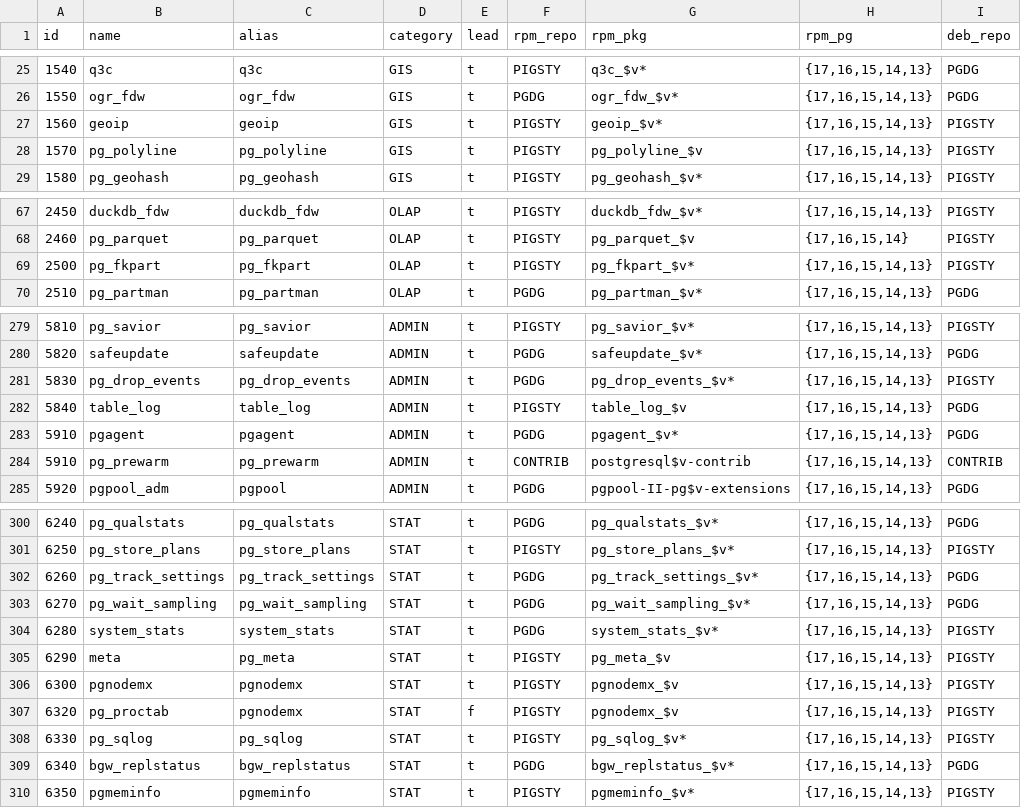
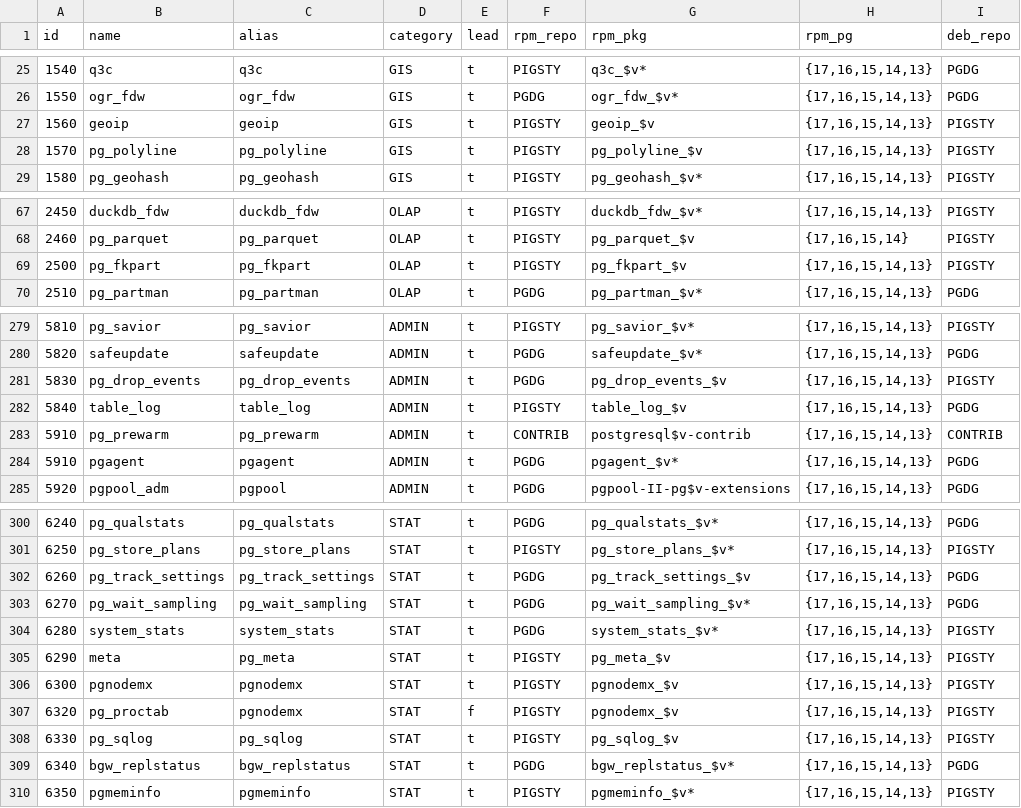
Before and after one commit to pgsty/extension, a CSV file: data/extension.csv, drawn as a sheet; only a part is shown, gaps mark what is left out; the diff covers the shown part only; the diff names each change by its address in the sheet, - before the commit and + after, or states it on an @@ line.

```diff
--- a/data/extension.csv
+++ b/data/extension.csv
-G27 (rpm_pkg): geoip_$v*
+G27 (rpm_pkg): geoip_$v
-G69 (rpm_pkg): pg_fkpart_$v*
+G69 (rpm_pkg): pg_fkpart_$v
-G281 (rpm_pkg): pg_drop_events_$v*
+G281 (rpm_pkg): pg_drop_events_$v
@@ row 284 moved to row 283: 5910 @@
-G302 (rpm_pkg): pg_track_settings_$v*
+G302 (rpm_pkg): pg_track_settings_$v
-G308 (rpm_pkg): pg_sqlog_$v*
+G308 (rpm_pkg): pg_sqlog_$v
```
Also changed, not shown: 13 edited cells elsewhere in this file, data/pigsty.csv.
